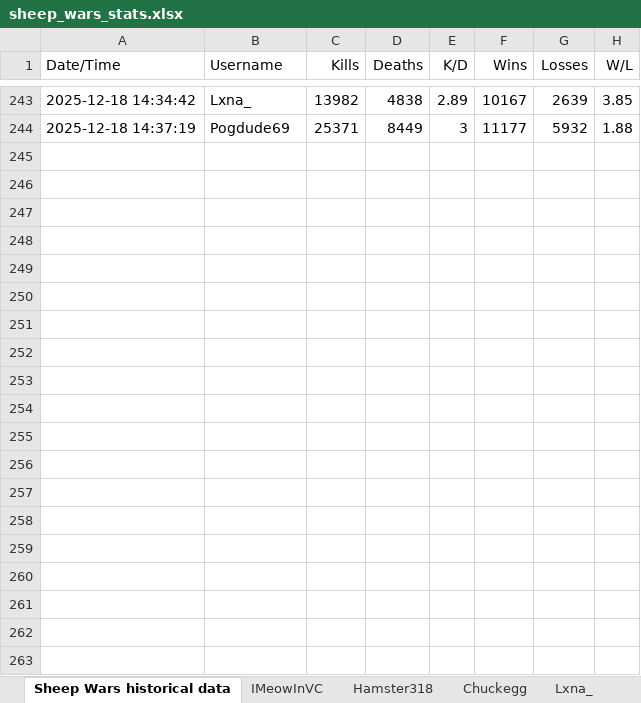
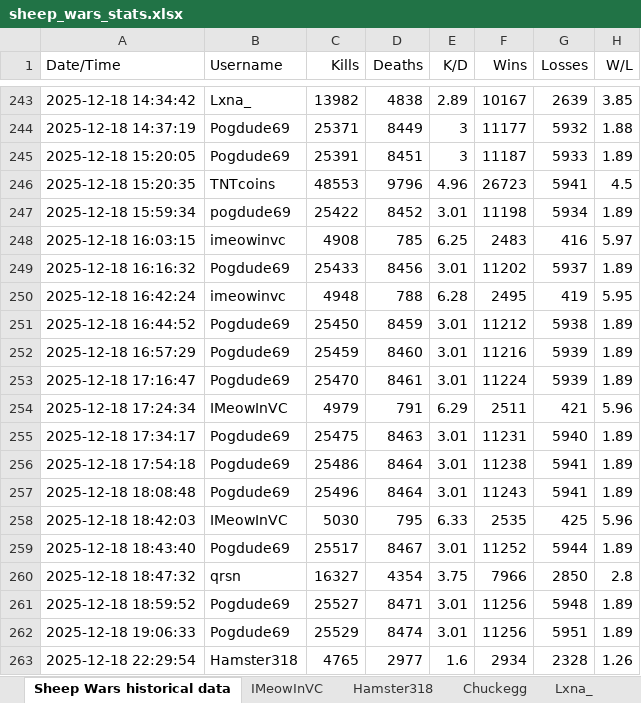
Before and after one commit to Chuckegg/Sheep-wars-bot, an Excel workbook: sheep_wars_stats.xlsx, sheet Sheep Wars historical data, drawn as a sheet; only a part is shown, gaps mark what is left out; values as stored, in another font and other column widths than the file's, no borders; the diff covers the shown part only; the diff names each change by its address in the sheet, - before the commit and + after, or states it on an @@ line.

```diff
--- a/sheep_wars_stats.xlsx (sheet Sheep Wars historical data)
+++ b/sheep_wars_stats.xlsx (sheet Sheep Wars historical data)
+row 245: 2025-12-18 15:20:05 | Pogdude69 | 25391 | 8451 | 3 | 11187 | 5933 | 1.89
+row 246: 2025-12-18 15:20:35 | TNTcoins | 48553 | 9796 | 4.96 | 26723 | 5941 | 4.5
+row 247: 2025-12-18 15:59:34 | pogdude69 | 25422 | 8452 | 3.01 | 11198 | 5934 | 1.89
+row 248: 2025-12-18 16:03:15 | imeowinvc | 4908 | 785 | 6.25 | 2483 | 416 | 5.97
+row 249: 2025-12-18 16:16:32 | Pogdude69 | 25433 | 8456 | 3.01 | 11202 | 5937 | 1.89
+row 250: 2025-12-18 16:42:24 | imeowinvc | 4948 | 788 | 6.28 | 2495 | 419 | 5.95
+row 251: 2025-12-18 16:44:52 | Pogdude69 | 25450 | 8459 | 3.01 | 11212 | 5938 | 1.89
+row 252: 2025-12-18 16:57:29 | Pogdude69 | 25459 | 8460 | 3.01 | 11216 | 5939 | 1.89
+row 253: 2025-12-18 17:16:47 | Pogdude69 | 25470 | 8461 | 3.01 | 11224 | 5939 | 1.89
+row 254: 2025-12-18 17:24:34 | IMeowInVC | 4979 | 791 | 6.29 | 2511 | 421 | 5.96
+row 255: 2025-12-18 17:34:17 | Pogdude69 | 25475 | 8463 | 3.01 | 11231 | 5940 | 1.89
+row 256: 2025-12-18 17:54:18 | Pogdude69 | 25486 | 8464 | 3.01 | 11238 | 5941 | 1.89
+row 257: 2025-12-18 18:08:48 | Pogdude69 | 25496 | 8464 | 3.01 | 11243 | 5941 | 1.89
+row 258: 2025-12-18 18:42:03 | IMeowInVC | 5030 | 795 | 6.33 | 2535 | 425 | 5.96
+row 259: 2025-12-18 18:43:40 | Pogdude69 | 25517 | 8467 | 3.01 | 11252 | 5944 | 1.89
+row 260: 2025-12-18 18:47:32 | qrsn | 16327 | 4354 | 3.75 | 7966 | 2850 | 2.8
+row 261: 2025-12-18 18:59:52 | Pogdude69 | 25527 | 8471 | 3.01 | 11256 | 5948 | 1.89
+row 262: 2025-12-18 19:06:33 | Pogdude69 | 25529 | 8474 | 3.01 | 11256 | 5951 | 1.89
+row 263: 2025-12-18 22:29:54 | Hamster318 | 4765 | 2977 | 1.6 | 2934 | 2328 | 1.26
```
Also changed, not shown: 32 added rows elsewhere in this sheet, sheet IMeowInVC, sheet Pogdude69, sheet TNTcoins, sheet Hamster318, sheet Qrsn, other sheet tabs, 4 other files.
